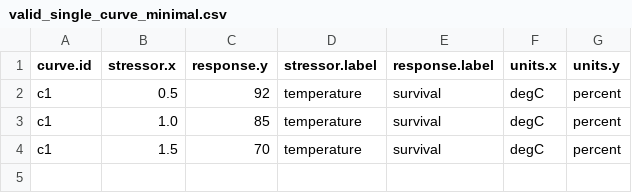
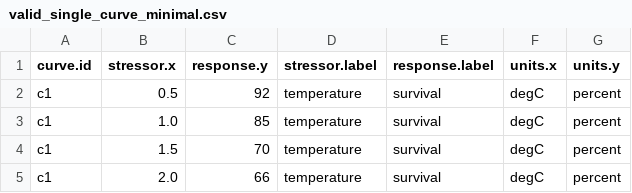
Before and after one commit to aimeefullerton/salmon_stressor_response_library, a CSV file: data/test_csv_files/valid_single_curve_minimal.csv, drawn as a sheet.

```diff
--- a/data/test_csv_files/valid_single_curve_minimal.csv
+++ b/data/test_csv_files/valid_single_curve_minimal.csv
@@ -4 +4,2 @@ c1,1.0,85,temperature,survival,degC,percent
 c1,1.5,70,temperature,survival,degC,percent
+c1,2.0,66,temperature,survival,degC,percent
```
Also changed, not shown: data/test_csv_files/valid_multi_curve_with_stressor_value.csv, data/test_csv_files/valid_uncertainty_populated.csv.
